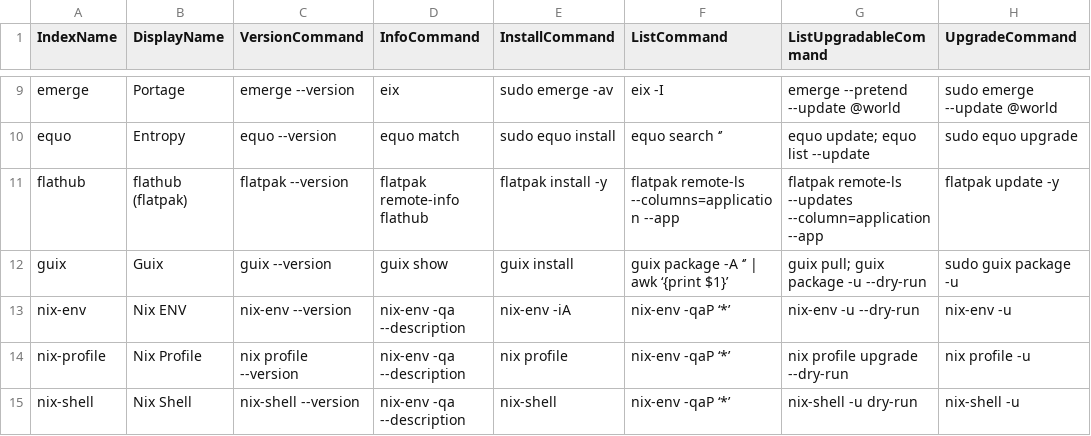
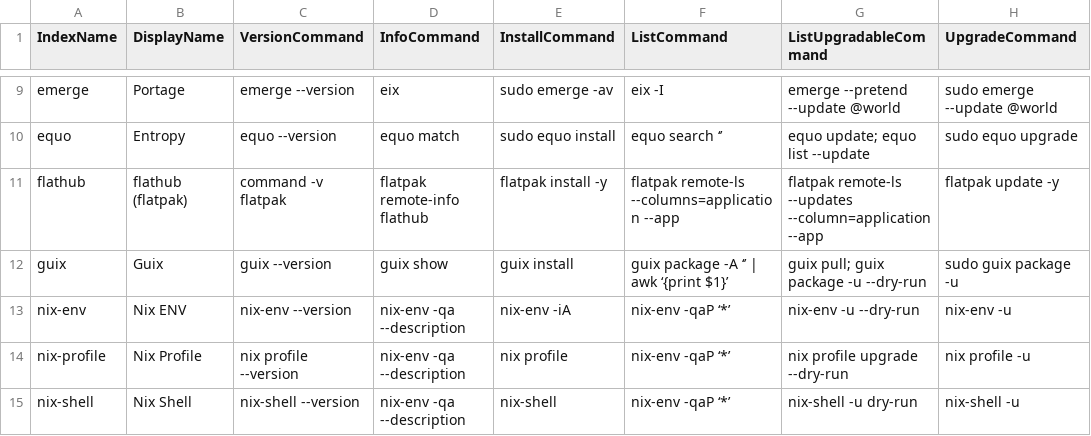
Before and after one commit to SDG-Den/unipkg, a CSV file: conf/managers.csv, drawn as a sheet; only a part is shown, gaps mark what is left out; the diff names each change by its address in the sheet, - before the commit and + after, or states it on an @@ line.

```diff
--- a/conf/managers.csv
+++ b/conf/managers.csv
-C11 (VersionCommand): flatpak --version
+C11 (VersionCommand): command -v flatpak
```
Also changed, not shown: 2 other files.
